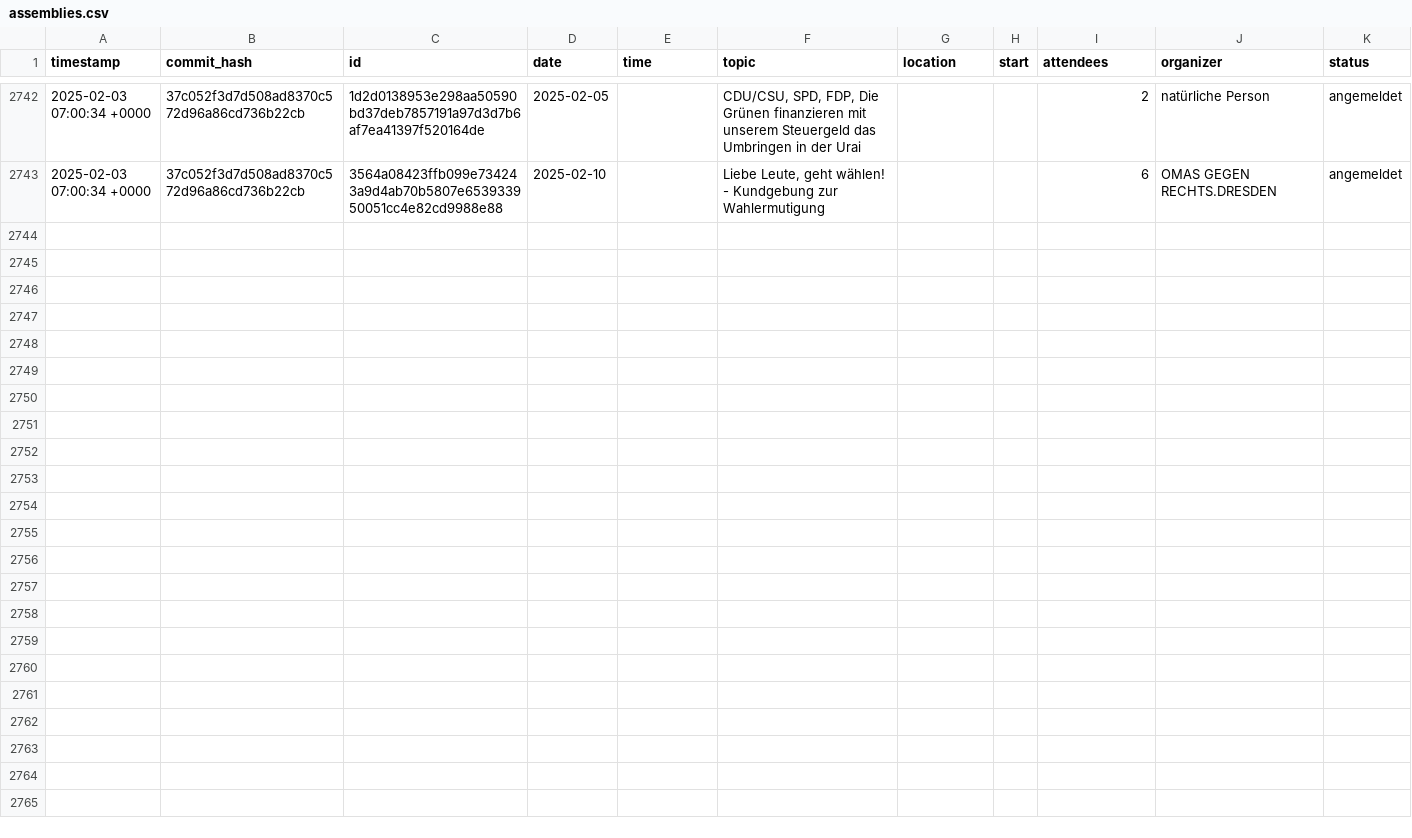
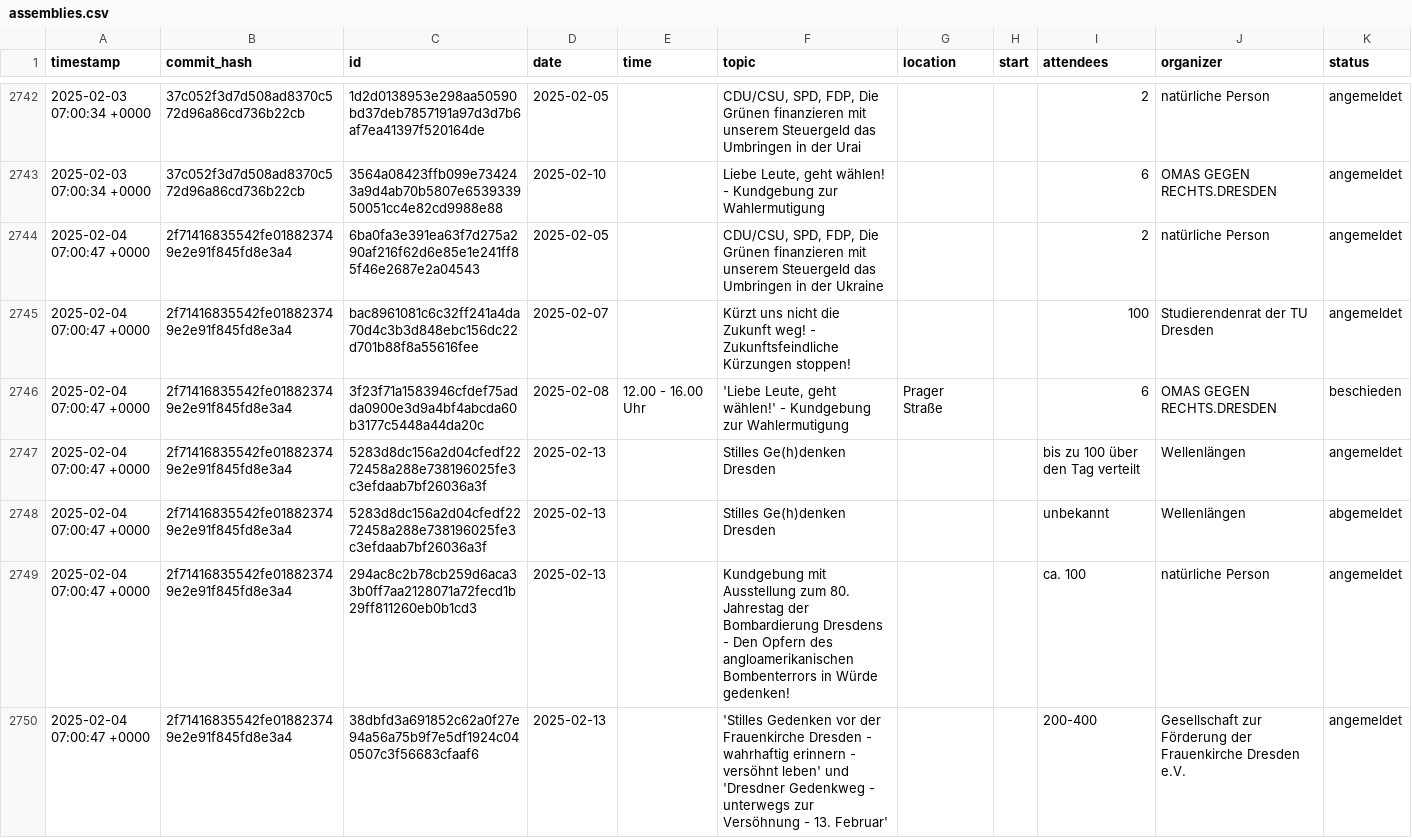
Before and after one commit to kiliankoe/versammlungen-in-dresden, a CSV file: assemblies.csv, drawn as a sheet; only a part is shown, gaps mark what is left out; the diff covers the shown part only.

```diff
--- a/assemblies.csv
+++ b/assemblies.csv
@@ -2743 +2743,8 @@ timestamp,commit_hash,id,date,time,topic,location,start,attendees,organizer,stat
 2025-02-03 07:00:34 +0000,37c052f3d7d508ad8370c572d96a86cd736b22cb,3564a08423ffb099e734243a9d4ab70b5807e653933950051cc4e82cd9988e88,2025-02-10,,"Liebe Leute, geht wählen! - Kundgebung zur Wahlermutigung",,,6,OMAS GEGEN RECHTS.DRESDEN,angemeldet
+2025-02-04 07:00:47 +0000,2f71416835542fe018823749e2e91f845fd8e3a4,6ba0fa3e391ea63f7d275a290af216f62d6e85e1e241ff85f46e2687e2a04543,2025-02-05,,"CDU/CSU, SPD, FDP, Die Grünen finanzieren mit unserem Steuergeld das Umbringen in der Ukraine ",,,2,natürliche Person,angemeldet
+2025-02-04 07:00:47 +0000,2f71416835542fe018823749e2e91f845fd8e3a4,bac8961081c6c32ff241a4da70d4c3b3d848ebc156dc22d701b88f8a55616fee,2025-02-07,,Kürzt uns nicht die Zukunft weg! - Zukunftsfeindliche Kürzungen stoppen!,,,100,Studierendenrat der TU Dresden,angemeldet
+2025-02-04 07:00:47 +0000,2f71416835542fe018823749e2e91f845fd8e3a4,3f23f71a1583946cfdef75adda0900e3d9a4bf4abcda60b3177c5448a44da20c,2025-02-08,12.00 - 16.00 Uhr,"'Liebe Leute, geht wählen!' - Kundgebung zur Wahlermutigung",Prager Straße,,6,OMAS GEGEN RECHTS.DRESDEN,beschieden
+2025-02-04 07:00:47 +0000,2f71416835542fe018823749e2e91f845fd8e3a4,5283d8dc156a2d04cfedf2272458a288e738196025fe3c3efdaab7bf26036a3f,2025-02-13,,Stilles Ge(h)denken Dresden,,,bis zu 100 über den Tag verteilt,Wellenlängen,angemeldet
+2025-02-04 07:00:47 +0000,2f71416835542fe018823749e2e91f845fd8e3a4,5283d8dc156a2d04cfedf2272458a288e738196025fe3c3efdaab7bf26036a3f,2025-02-13,,Stilles Ge(h)denken Dresden,,,unbekannt,Wellenlängen,abgemeldet
+2025-02-04 07:00:47 +0000,2f71416835542fe018823749e2e91f845fd8e3a4,294ac8c2b78cb259d6aca33b0ff7aa2128071a72fecd1b29ff811260eb0b1cd3,2025-02-13,,Kundgebung mit Ausstellung zum 80. Jahrestag der Bombardierung Dresdens - Den Opfern des angloamerikanischen Bombenterrors in Würde gedenken!,,,ca. 100,natürliche Person,angemeldet
+2025-02-04 07:00:47 +0000,2f71416835542fe018823749e2e91f845fd8e3a4,38dbfd3a691852c62a0f27e94a56a75b9f7e5df1924c040507c3f56683cfaaf6,2025-02-13,,'Stilles Gedenken vor der Frauenkirche Dresden - wahrhaftig erinnern - versöhnt leben' und 'Dresdner Gedenkweg - unterwegs zur Versöhnung - 13. Februar' ,,,200-400,Gesellschaft zur Förderung der Frauenkirche Dresden e.V.,angemeldet
```
Also changed, not shown: 6 added rows elsewhere in this file.
